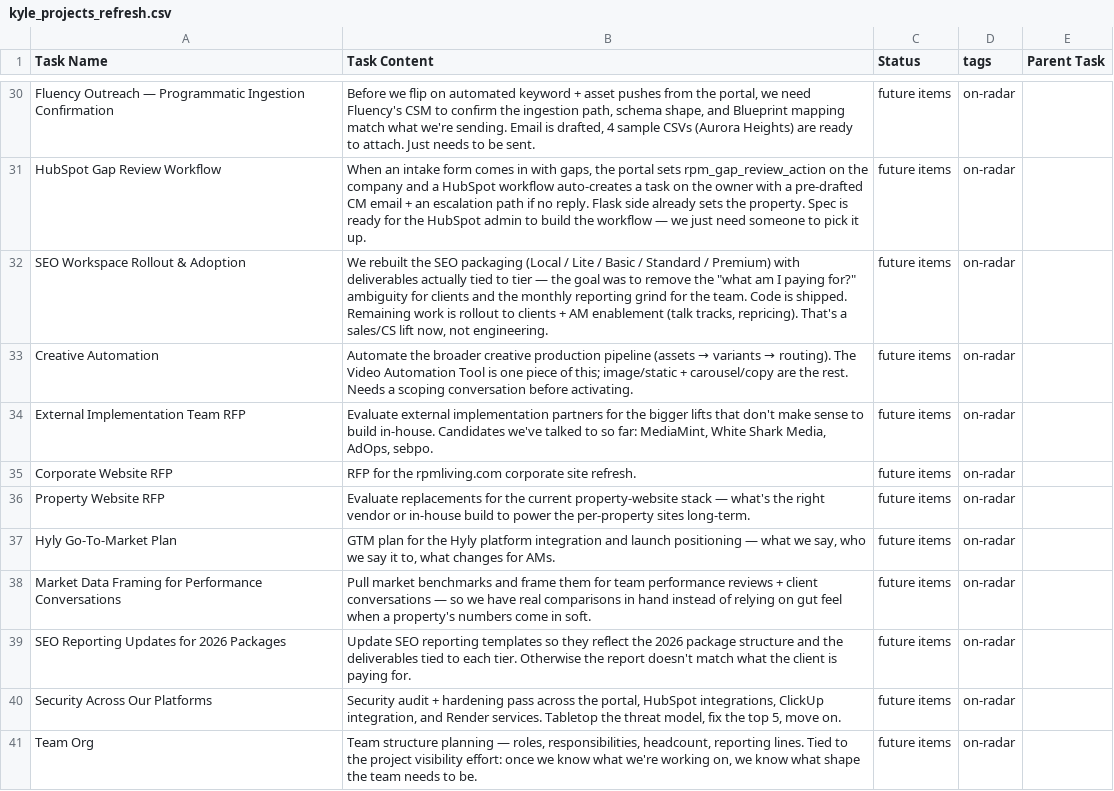
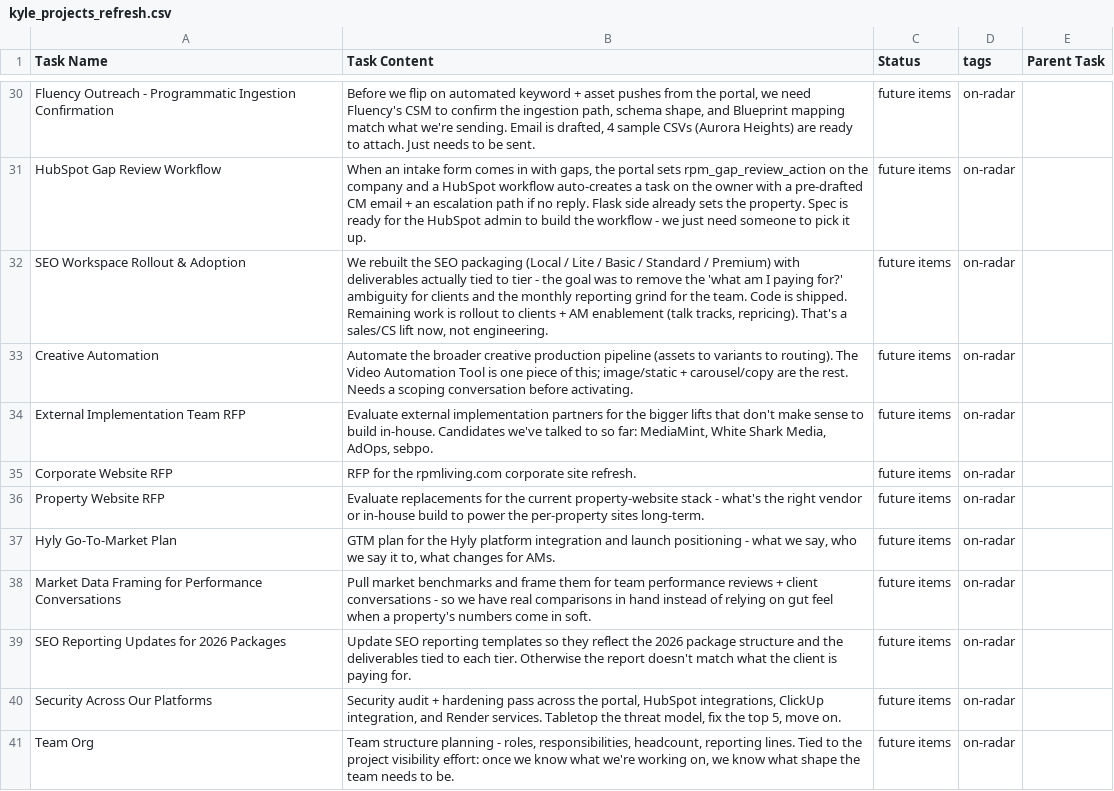
Before and after one commit to marketingdudeAZ/clientportal, a CSV file: scripts/kyle_projects_refresh.csv, drawn as a sheet; only a part is shown, gaps mark what is left out; the diff covers the shown part only; the diff names each change by its address in the sheet, - before the commit and + after, or states it on an @@ line.

```diff
--- a/scripts/kyle_projects_refresh.csv
+++ b/scripts/kyle_projects_refresh.csv
-A30 (Task Name): Fluency Outreach — Programmatic Ingestion…
+A30 (Task Name): Fluency Outreach - Programmatic Ingestion…
-B31 (Task Content): …the workflow — we just…
+B31 (Task Content): …the workflow - we just…
-B32 (Task Content): …to tier — the goal was to remove the "what am I paying for?" ambiguity for…
+B32 (Task Content): …to tier - the goal was to remove the 'what am I paying for?' ambiguity for…
@@ B33 (Task Content): …pipeline (assets → variants → routing). The… → …pipeline (assets to variants to routing). The… @@
-B36 (Task Content): …property-website stack — what's the…
+B36 (Task Content): …property-website stack - what's the…
-B37 (Task Content): …launch positioning — what we…
+B37 (Task Content): …launch positioning - what we…
-B38 (Task Content): …client conversations — so we…
+B38 (Task Content): …client conversations - so we…
-B41 (Task Content): …structure planning — roles, responsibilities,…
+B41 (Task Content): …structure planning - roles, responsibilities,…
```
Also changed, not shown: 31 edited cells elsewhere in this file.
